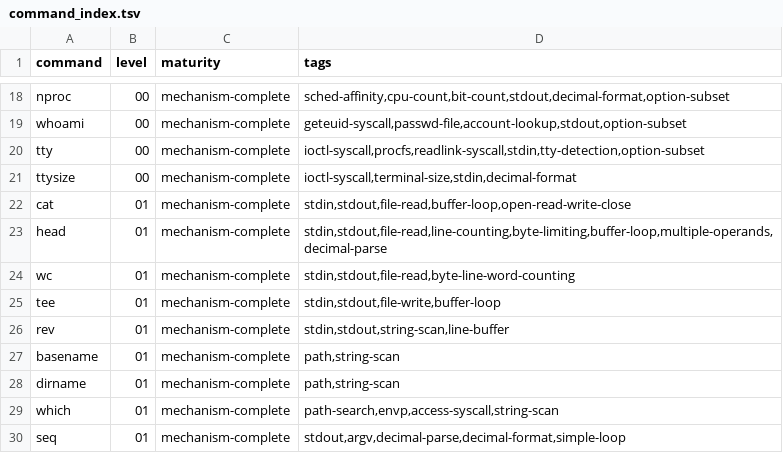
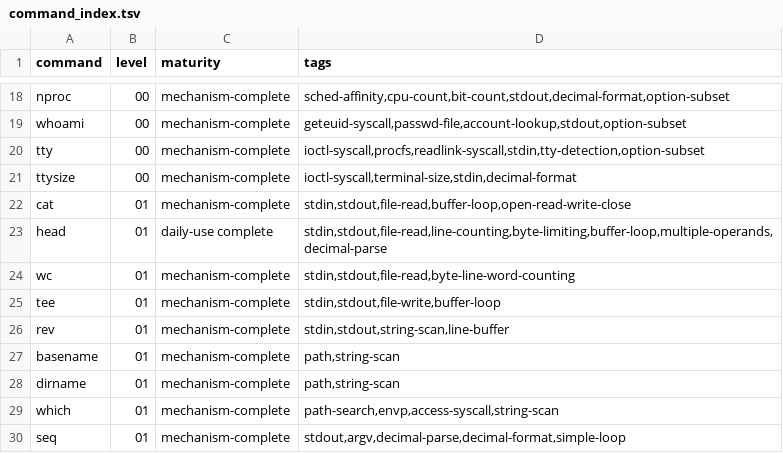
Before and after one commit to thesepeoplearenotyourfriends/busybox_in_nasm, a TSV file: docs/command_index.tsv, drawn as a sheet; only a part is shown, gaps mark what is left out.

```diff
--- a/docs/command_index.tsv
+++ b/docs/command_index.tsv
@@ -22,3 +22,3 @@ ttysize	00	mechanism-complete	ioctl-syscall,terminal-size,stdin,decimal-format
 cat	01	mechanism-complete	stdin,stdout,file-read,buffer-loop,open-read-write-close
-head	01	mechanism-complete	stdin,stdout,file-read,line-counting,byte-limiting,buffer-loop,multiple-operands,decimal-parse
+head	01	daily-use complete	stdin,stdout,file-read,line-counting,byte-limiting,buffer-loop,multiple-operands,decimal-parse
 wc	01	mechanism-complete	stdin,stdout,file-read,byte-line-word-counting
```
Also changed, not shown: 4 other files.
